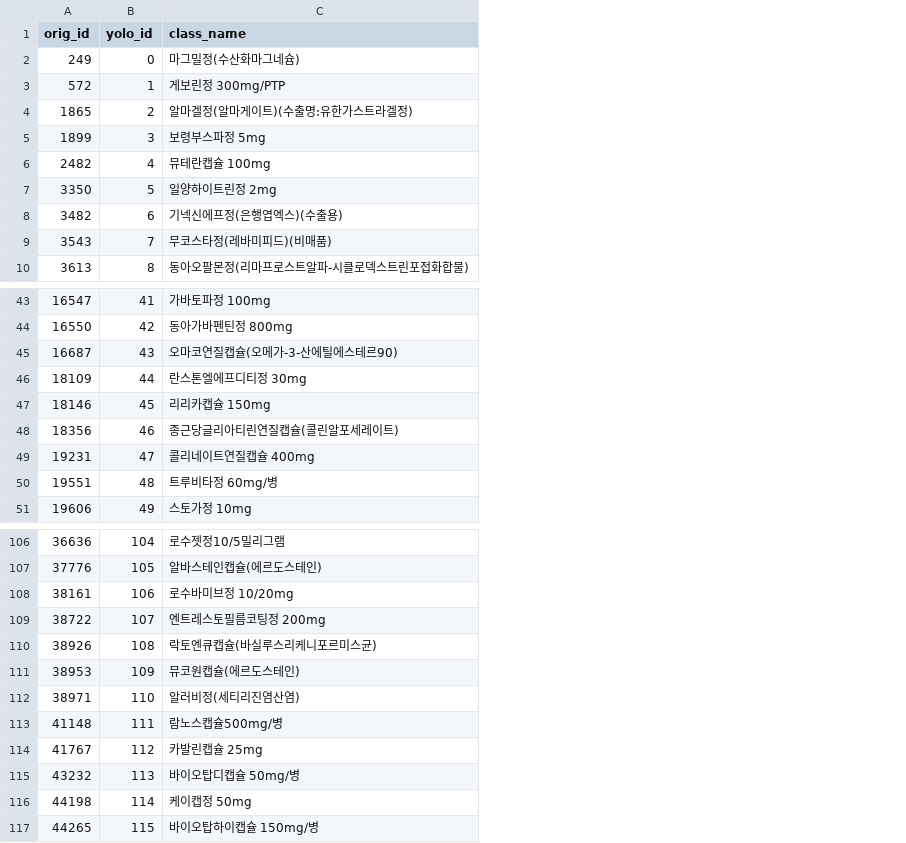
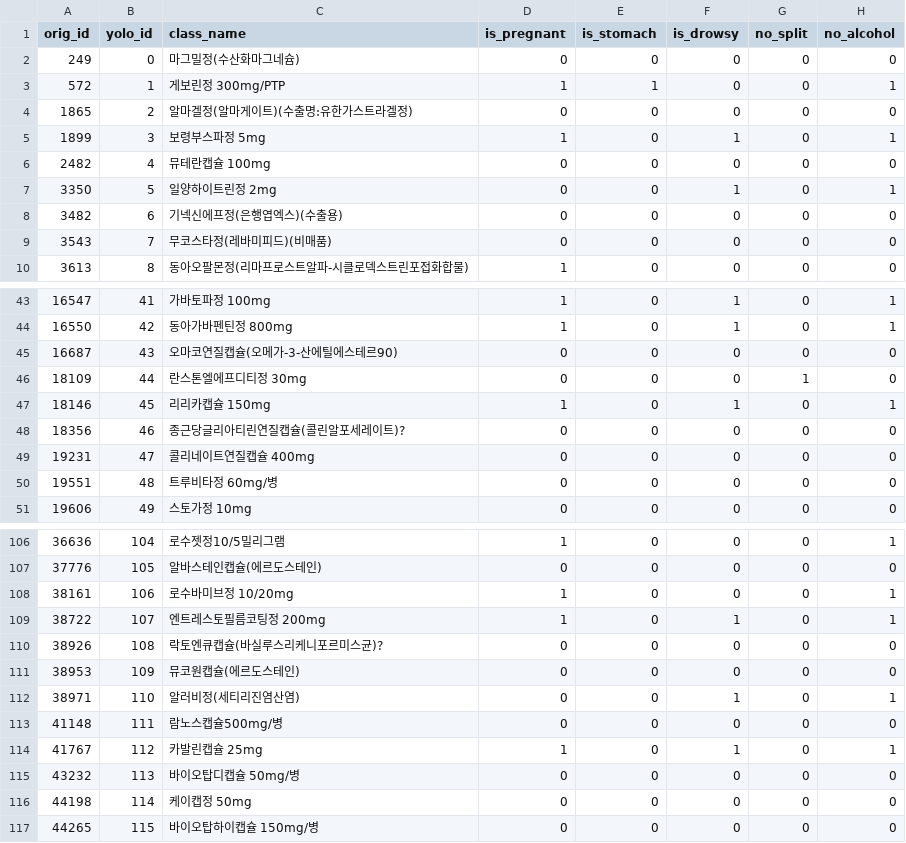
Before and after one commit to hobi2k/healtheat_vision, a CSV file: artifacts/class_map.csv, drawn as a sheet; only a part is shown, gaps mark what is left out; the diff names each change by its address in the sheet, - before the commit and + after, or states it on an @@ line.

Commit message:
is_pregnant, is_stomach, is_drowsy, no_split, no_alcohol 열 추가

```diff
--- a/artifacts/class_map.csv
+++ b/artifacts/class_map.csv
+column D (is_pregnant), rows 2-10: 0 | 1 | 0 | 1 | 0 | 0 | 0 | 0 | 1; rows 43-51: 1 | 1 | 0 | 0 | 1 | 0 | 0 | 0 | 0; rows 106-117: 1 | 0 | 1 | 1 | 0 | 0 | 0 | 0 | 1 | 0 | 0 | 0
+column E (is_stomach), rows 2-10: 0 | 1 | 0 | 0 | 0 | 0 | 0 | 0 | 0; rows 43-51: all 0; rows 106-117: all 0
+column F (is_drowsy), rows 2-10: 0 | 0 | 0 | 1 | 0 | 1 | 0 | 0 | 0; rows 43-51: 1 | 1 | 0 | 0 | 1 | 0 | 0 | 0 | 0; rows 106-117: 0 | 0 | 0 | 1 | 0 | 0 | 1 | 0 | 1 | 0 | 0 | 0
+column G (no_split), rows 2-10: all 0; rows 43-51: 0 | 0 | 0 | 1 | 0 | 0 | 0 | 0 | 0; rows 106-117: all 0
+column H (no_alcohol), rows 2-10: 0 | 1 | 0 | 1 | 0 | 1 | 0 | 0 | 0; rows 43-51: 1 | 1 | 0 | 0 | 1 | 0 | 0 | 0 | 0; rows 106-117: 1 | 0 | 1 | 1 | 0 | 0 | 1 | 0 | 1 | 0 | 0 | 0
-C48 (class_name): 종근당글리아티린연질캡슐(콜린알포세레이트)
+C48 (class_name): 종근당글리아티린연질캡슐(콜린알포세레이트)?
-C110 (class_name): 락토엔큐캡슐(바실루스리케니포르미스균)
+C110 (class_name): 락토엔큐캡슐(바실루스리케니포르미스균)?
```
